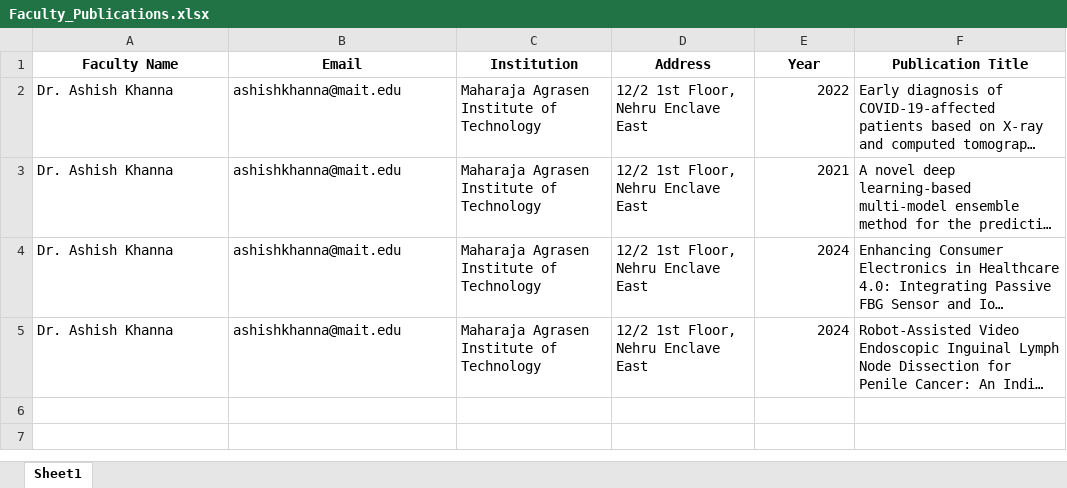
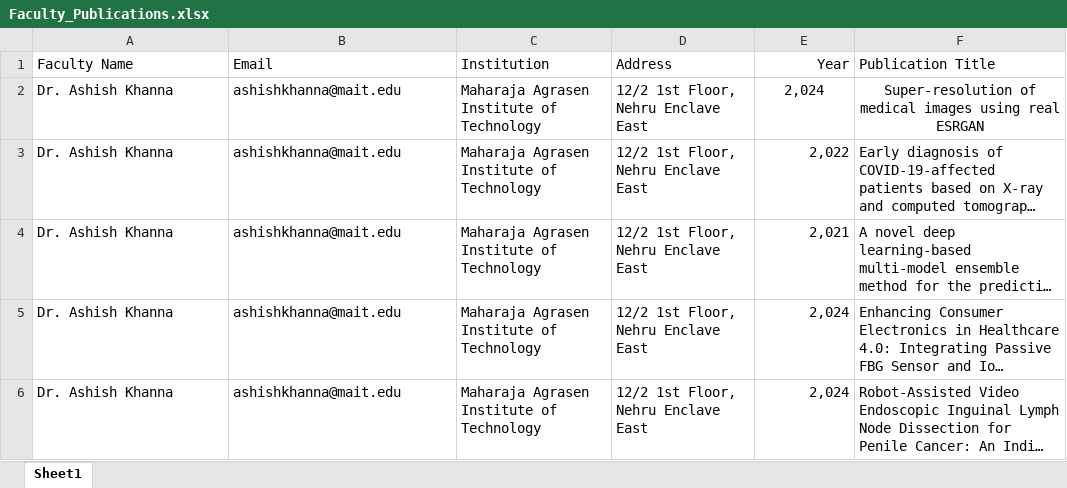
Before and after one commit to thakurprathya/research_summary_generator, an Excel workbook: static/assets/Faculty_Publications.xlsx, sheet Sheet1, drawn as a sheet; long unchanged cells end in …; values as stored, in another font and other column widths than the file's, no borders; addresses are those after the commit; the diff names each change by its address in the sheet, - before the commit and + after, or states it on an @@ line.

```diff
--- a/static/assets/Faculty_Publications.xlsx (sheet Sheet1)
+++ b/static/assets/Faculty_Publications.xlsx (sheet Sheet1)
-A1:F1 bold: on
+A1:F1 bold: off
-A1:D1 alignment: center
+A1:D1 alignment: left
-E1 alignment: center
+E1 alignment: right
-F1 alignment: center
+F1 alignment: left
+row 2: Dr. Ashish Khanna | ashishkhanna@mait.edu | Maharaja Agrasen Institute of Technology | 12/2 1st Floor, Nehru Enclave East | 2,024 | Super-resolution of medical images using real ESRGAN
-E3 (Year): 2022
+E3 (Year): 2,022
-E4 (Year): 2021
+E4 (Year): 2,021
-E5:E6 (Year): 2024
+E5:E6 (Year): 2,024
```
Also changed, not shown: static/assets/demo_main.xlsx, 5 other files.
